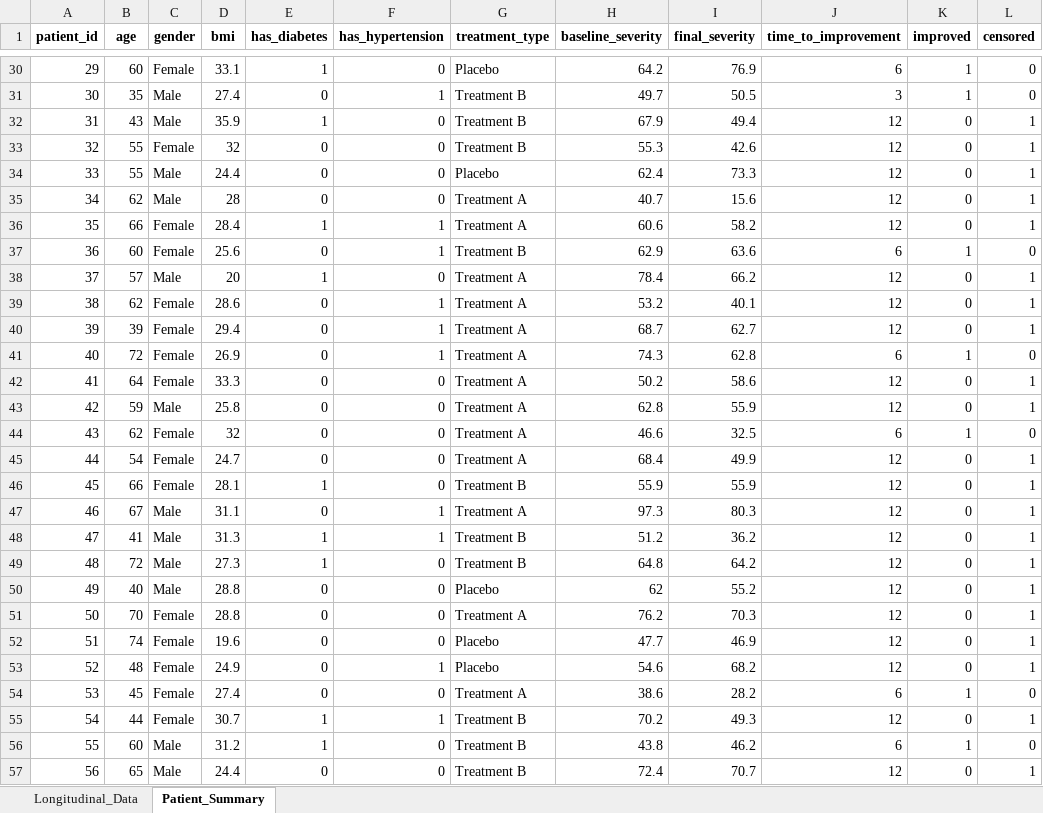
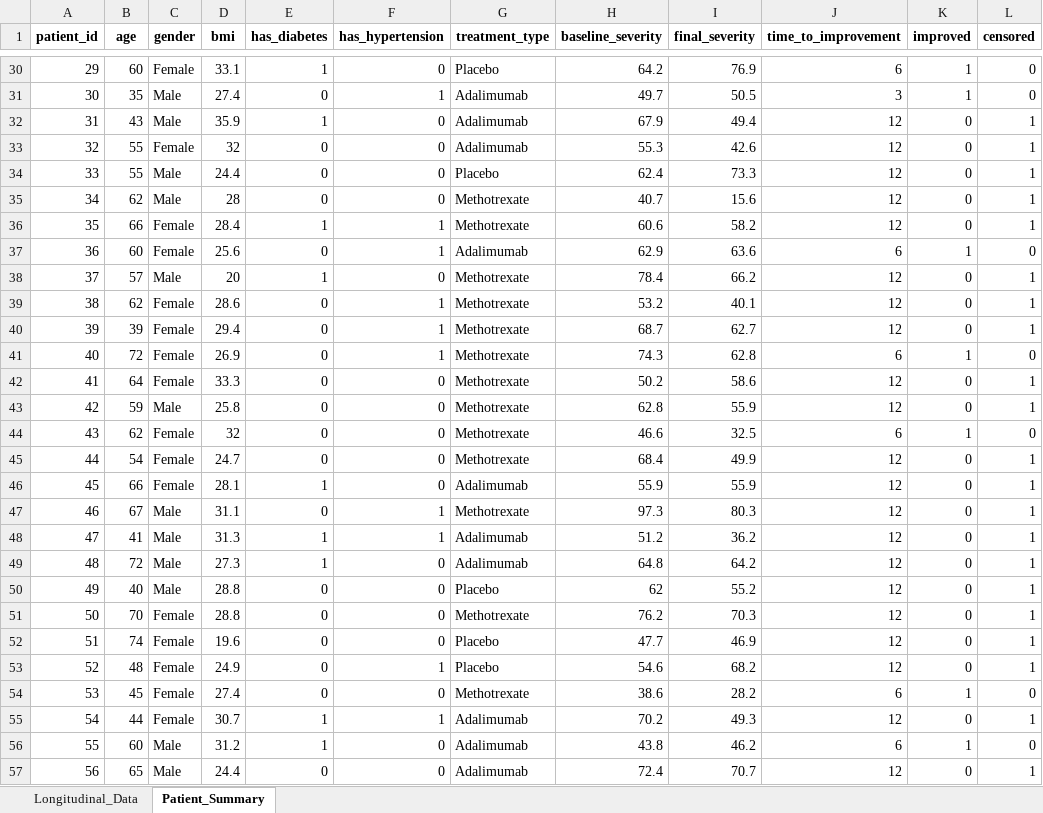
Before and after one commit to nghianguyen7171/excel_course, an Excel workbook: datasets/files/disease_progression.xlsx, sheet Patient_Summary, drawn as a sheet; only a part is shown, gaps mark what is left out; values as stored, in another font and other column widths than the file's, no borders; the diff covers the shown part only; the diff names each change by its address in the sheet, - before the commit and + after, or states it on an @@ line.

Commit message:
Update Topic 11: Replace generic treatment names with real RA treatments (Methotrexate, Adalimumab, Placebo)

```diff
--- a/datasets/files/disease_progression.xlsx (sheet Patient_Summary)
+++ b/datasets/files/disease_progression.xlsx (sheet Patient_Summary)
-G31:G33 (treatment_type): Treatment B
+G31:G33 (treatment_type): Adalimumab
-G35:G36 (treatment_type): Treatment A
+G35:G36 (treatment_type): Methotrexate
-G37 (treatment_type): Treatment B
+G37 (treatment_type): Adalimumab
-G38:G45 (treatment_type): Treatment A
+G38:G45 (treatment_type): Methotrexate
-G46 (treatment_type): Treatment B
+G46 (treatment_type): Adalimumab
-G47 (treatment_type): Treatment A
+G47 (treatment_type): Methotrexate
-G48:G49 (treatment_type): Treatment B
+G48:G49 (treatment_type): Adalimumab
-G51 (treatment_type): Treatment A
+G51 (treatment_type): Methotrexate
-G54 (treatment_type): Treatment A
+G54 (treatment_type): Methotrexate
-G55:G57 (treatment_type): Treatment B
+G55:G57 (treatment_type): Adalimumab
```
Also changed, not shown: 610 edited cells elsewhere in this sheet, sheet Longitudinal_Data, 1 other file.
